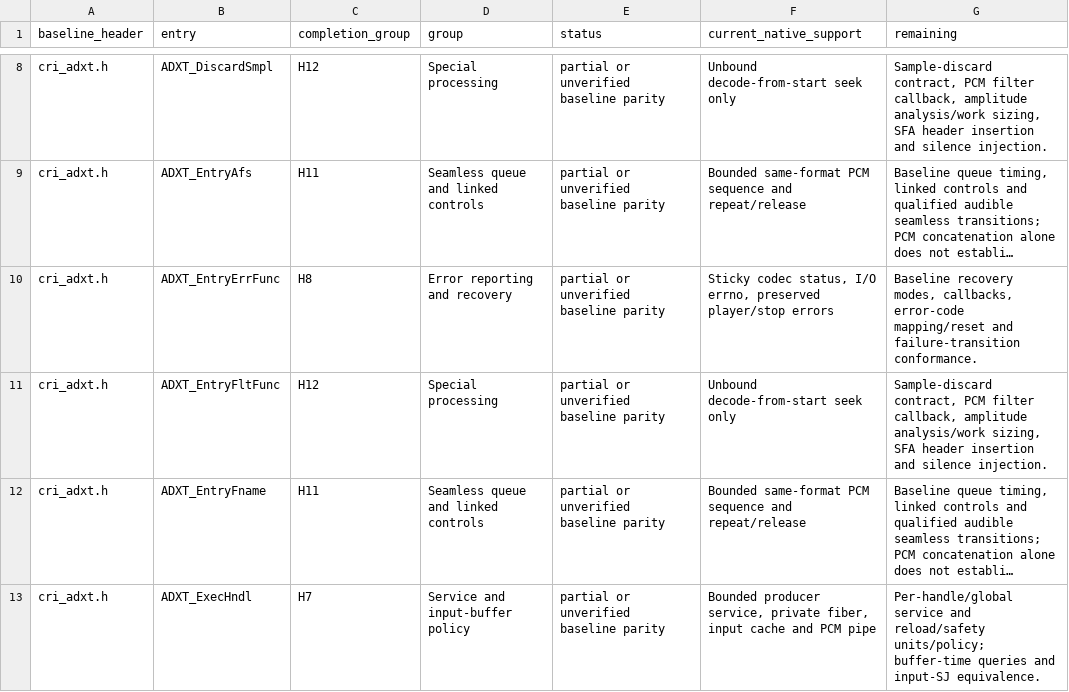
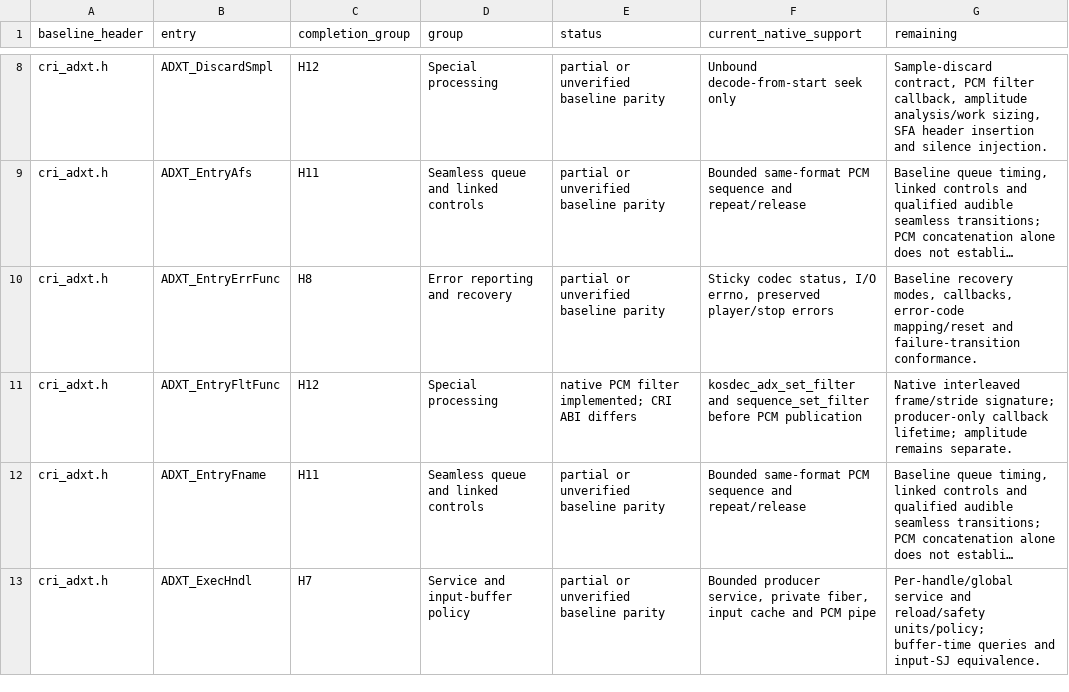
Before and after one commit to restricted-628/KallistiOS, a CSV file: addons/libkosdec/libADX/BASELINE_API.csv, drawn as a sheet; only a part is shown, gaps mark what is left out; long unchanged cells end in …; the diff names each change by its address in the sheet, - before the commit and + after, or states it on an @@ line.

Commit message:
libADX: add producer-owned PCM filter callbacks

```diff
--- a/addons/libkosdec/libADX/BASELINE_API.csv
+++ b/addons/libkosdec/libADX/BASELINE_API.csv
-E11 (status): partial or unverified baseline parity
+E11 (status): native PCM filter implemented; CRI ABI differs
-F11 (current_native_support): Unbound decode-from-start seek only
+F11 (current_native_support): kosdec_adx_set_filter and sequence_set_filter before PCM publication
-G11 (remaining): Sample-discard contract, PCM filter callback, amplitude analysis/work sizing, SFA header insertion and silence injection.
+G11 (remaining): Native interleaved frame/stride signature; producer-only callback lifetime; amplitude remains separate.
```
Also changed, not shown: 17 other files.
